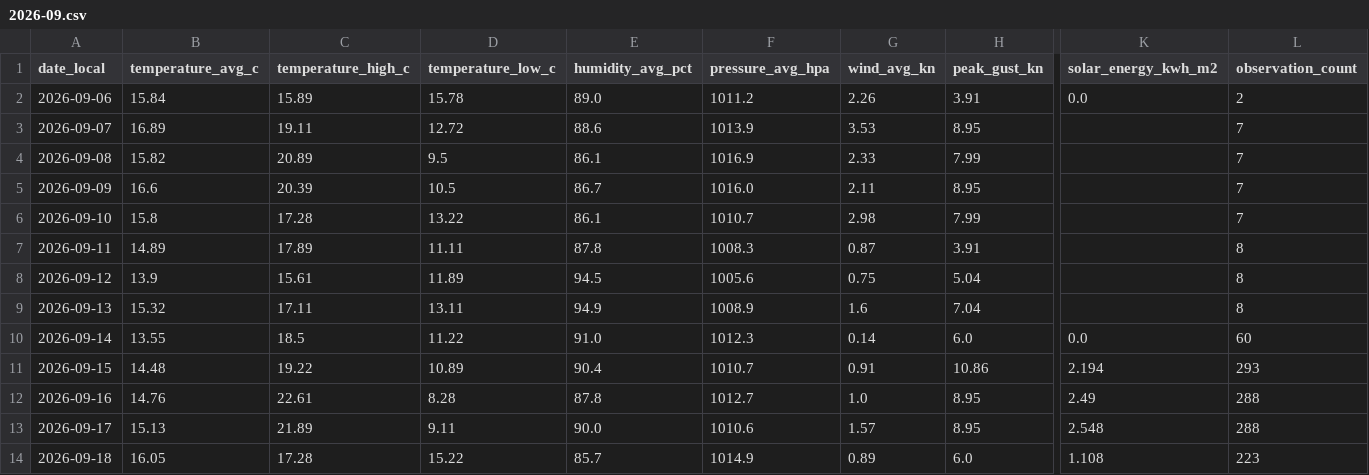
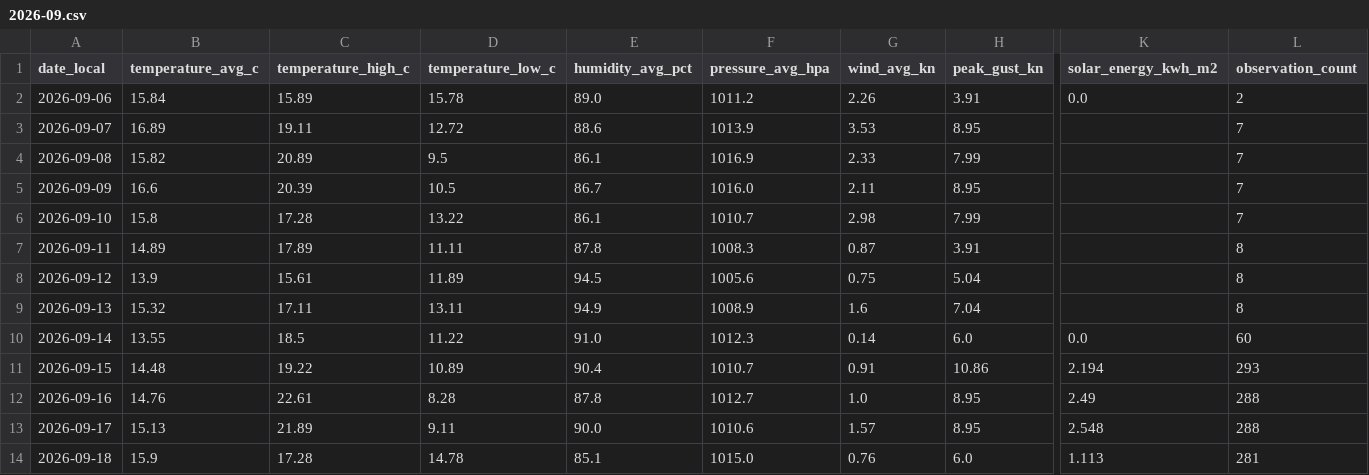
Before and after one commit to TrentinP/brambley-weather, a CSV file: data/daily/2026-09.csv, drawn as a sheet; only a part is shown, gaps mark what is left out; the diff names each change by its address in the sheet, - before the commit and + after, or states it on an @@ line.

```diff
--- a/data/daily/2026-09.csv
+++ b/data/daily/2026-09.csv
-B14 (temperature_avg_c): 16.05
+B14 (temperature_avg_c): 15.9
-D14 (temperature_low_c): 15.22
+D14 (temperature_low_c): 14.78
-E14 (humidity_avg_pct): 85.7
+E14 (humidity_avg_pct): 85.1
-F14 (pressure_avg_hpa): 1014.9
+F14 (pressure_avg_hpa): 1015.0
-G14 (wind_avg_kn): 0.89
+G14 (wind_avg_kn): 0.76
-K14 (solar_energy_kwh_m2): 1.108
+K14 (solar_energy_kwh_m2): 1.113
-L14 (observation_count): 223
+L14 (observation_count): 281
```
Also changed, not shown: 3 other files.
